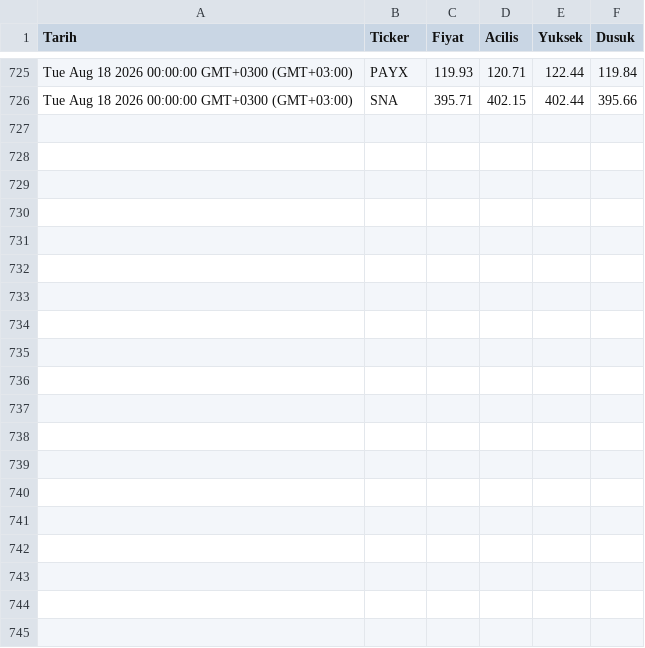
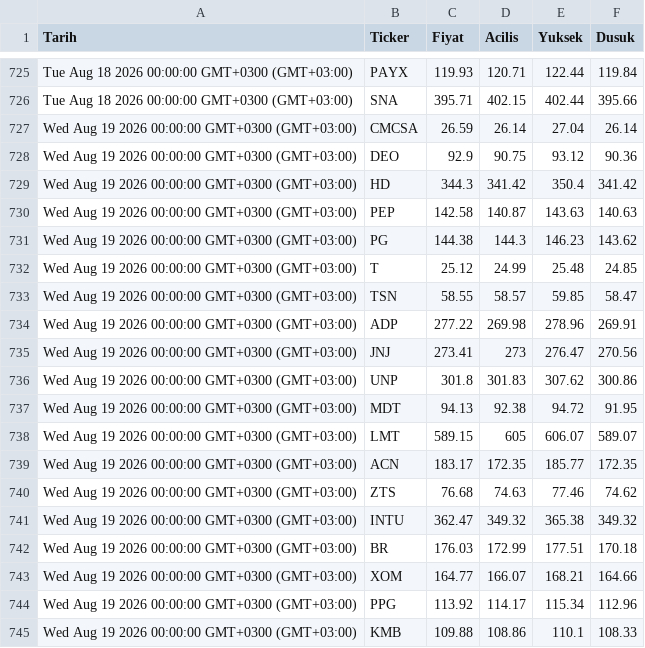
Before and after one commit to Porterck/blue-chip-data, a CSV file: gecmis.csv, drawn as a sheet; only a part is shown, gaps mark what is left out; the diff covers the shown part only; the diff names each change by its address in the sheet, - before the commit and + after, or states it on an @@ line.

Commit message:
Guncelleme 2026-08-19T20:10:35.880Z

```diff
--- a/gecmis.csv
+++ b/gecmis.csv
+row 727: Wed Aug 19 2026 00:00:00 GMT+0300 (GMT+03:00) | CMCSA | 26.59 | 26.14 | 27.04 | 26.14
+row 728: Wed Aug 19 2026 00:00:00 GMT+0300 (GMT+03:00) | DEO | 92.9 | 90.75 | 93.12 | 90.36
+row 729: Wed Aug 19 2026 00:00:00 GMT+0300 (GMT+03:00) | HD | 344.3 | 341.42 | 350.4 | 341.42
+row 730: Wed Aug 19 2026 00:00:00 GMT+0300 (GMT+03:00) | PEP | 142.58 | 140.87 | 143.63 | 140.63
+row 731: Wed Aug 19 2026 00:00:00 GMT+0300 (GMT+03:00) | PG | 144.38 | 144.3 | 146.23 | 143.62
+row 732: Wed Aug 19 2026 00:00:00 GMT+0300 (GMT+03:00) | T | 25.12 | 24.99 | 25.48 | 24.85
+row 733: Wed Aug 19 2026 00:00:00 GMT+0300 (GMT+03:00) | TSN | 58.55 | 58.57 | 59.85 | 58.47
+row 734: Wed Aug 19 2026 00:00:00 GMT+0300 (GMT+03:00) | ADP | 277.22 | 269.98 | 278.96 | 269.91
+row 735: Wed Aug 19 2026 00:00:00 GMT+0300 (GMT+03:00) | JNJ | 273.41 | 273 | 276.47 | 270.56
+row 736: Wed Aug 19 2026 00:00:00 GMT+0300 (GMT+03:00) | UNP | 301.8 | 301.83 | 307.62 | 300.86
+row 737: Wed Aug 19 2026 00:00:00 GMT+0300 (GMT+03:00) | MDT | 94.13 | 92.38 | 94.72 | 91.95
+row 738: Wed Aug 19 2026 00:00:00 GMT+0300 (GMT+03:00) | LMT | 589.15 | 605 | 606.07 | 589.07
+row 739: Wed Aug 19 2026 00:00:00 GMT+0300 (GMT+03:00) | ACN | 183.17 | 172.35 | 185.77 | 172.35
+row 740: Wed Aug 19 2026 00:00:00 GMT+0300 (GMT+03:00) | ZTS | 76.68 | 74.63 | 77.46 | 74.62
+row 741: Wed Aug 19 2026 00:00:00 GMT+0300 (GMT+03:00) | INTU | 362.47 | 349.32 | 365.38 | 349.32
+row 742: Wed Aug 19 2026 00:00:00 GMT+0300 (GMT+03:00) | BR | 176.03 | 172.99 | 177.51 | 170.18
+row 743: Wed Aug 19 2026 00:00:00 GMT+0300 (GMT+03:00) | XOM | 164.77 | 166.07 | 168.21 | 164.66
+row 744: Wed Aug 19 2026 00:00:00 GMT+0300 (GMT+03:00) | PPG | 113.92 | 114.17 | 115.34 | 112.96
+row 745: Wed Aug 19 2026 00:00:00 GMT+0300 (GMT+03:00) | KMB | 109.88 | 108.86 | 110.1 | 108.33
```
Also changed, not shown: 10 added rows elsewhere in this file.
